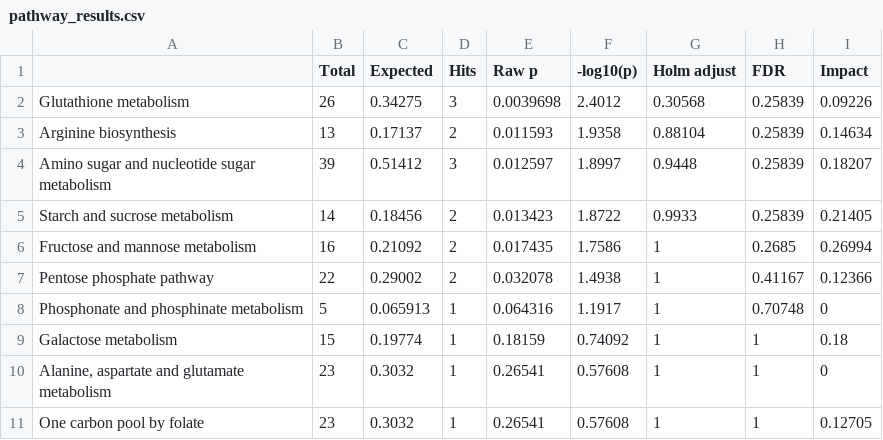
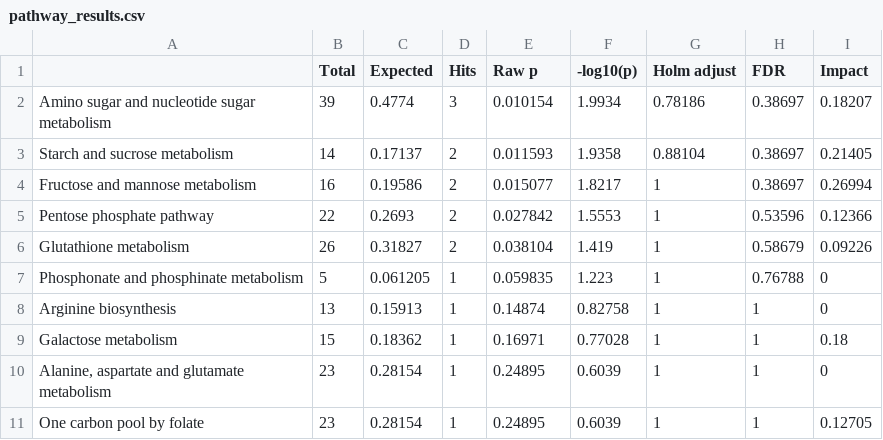
Before and after one commit to yaaminiv/wc-green-crab, a CSV file: output/05-metabolomics-analysis/metaboanalyst/tempTime-loadings-PC2_metaboanalyst-results/pathway_results.csv, drawn as a sheet; only a part is shown; the diff covers the shown part only.

Commit message:
repeat with diff metab list, no change

```diff
--- a/output/05-metabolomics-analysis/metaboanalyst/tempTime-loadings-PC2_metaboanalyst-results/pathway_results.csv
+++ b/output/05-metabolomics-analysis/metaboanalyst/tempTime-loadings-PC2_metaboanalyst-results/pathway_results.csv
@@ -1,11 +1,11 @@
 "","Total","Expected","Hits","Raw p","-log10(p)","Holm adjust","FDR","Impact"
-"Glutathione metabolism",26,0.34275,3,0.0039698,2.4012,0.30568,0.25839,0.09226
-"Arginine biosynthesis",13,0.17137,2,0.011593,1.9358,0.88104,0.25839,0.14634
-"Amino sugar and nucleotide sugar metabolism",39,0.51412,3,0.012597,1.8997,0.9448,0.25839,0.18207
-"Starch and sucrose metabolism",14,0.18456,2,0.013423,1.8722,0.9933,0.25839,0.21405
-"Fructose and mannose metabolism",16,0.21092,2,0.017435,1.7586,1,0.2685,0.26994
-"Pentose phosphate pathway",22,0.29002,2,0.032078,1.4938,1,0.41167,0.12366
-"Phosphonate and phosphinate metabolism",5,0.065913,1,0.064316,1.1917,1,0.70748,0
-"Galactose metabolism",15,0.19774,1,0.18159,0.74092,1,1,0.18
-"Alanine, aspartate and glutamate metabolism",23,0.3032,1,0.26541,0.57608,1,1,0
-"One carbon pool by folate",23,0.3032,1,0.26541,0.57608,1,1,0.12705
+"Amino sugar and nucleotide sugar metabolism",39,0.4774,3,0.010154,1.9934,0.78186,0.38697,0.18207
+"Starch and sucrose metabolism",14,0.17137,2,0.011593,1.9358,0.88104,0.38697,0.21405
+"Fructose and mannose metabolism",16,0.19586,2,0.015077,1.8217,1,0.38697,0.26994
+"Pentose phosphate pathway",22,0.2693,2,0.027842,1.5553,1,0.53596,0.12366
+"Glutathione metabolism",26,0.31827,2,0.038104,1.419,1,0.58679,0.09226
+"Phosphonate and phosphinate metabolism",5,0.061205,1,0.059835,1.223,1,0.76788,0
+"Arginine biosynthesis",13,0.15913,1,0.14874,0.82758,1,1,0
+"Galactose metabolism",15,0.18362,1,0.16971,0.77028,1,1,0.18
+"Alanine, aspartate and glutamate metabolism",23,0.28154,1,0.24895,0.6039,1,1,0
+"One carbon pool by folate",23,0.28154,1,0.24895,0.6039,1,1,0.12705
```
Also changed, not shown: 1 removed row and 21 edited cells elsewhere in this file, output/05-metabolomics-analysis/metaboanalyst/tempTime-loadings-PC2_metaboanalyst-results/datalist.csv, output/05-metabolomics-analysis/metaboanalyst/tempTime-loadings-PC2_metaboanalyst-results/name_map.csv, 3 other files.
